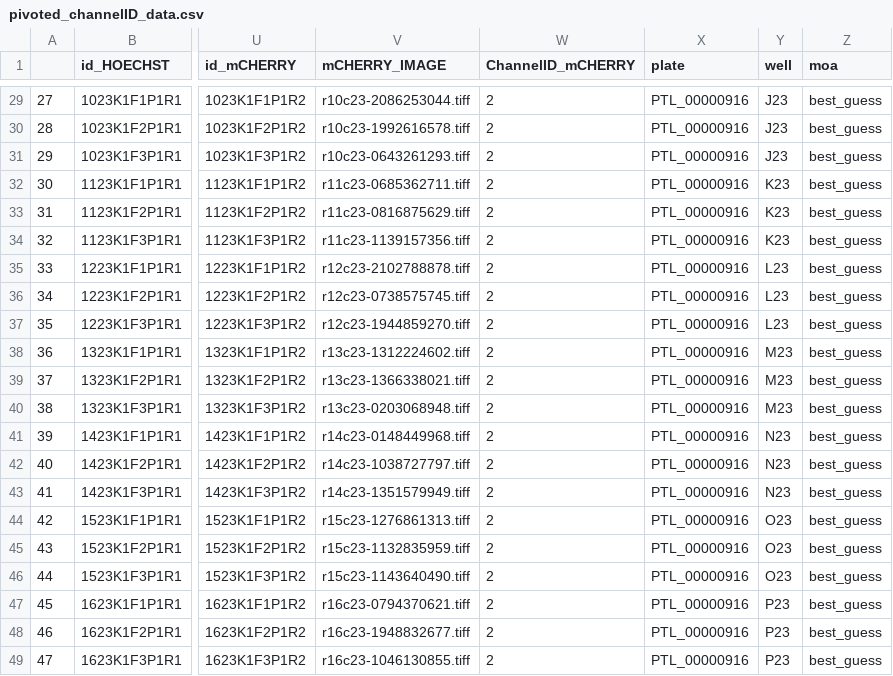
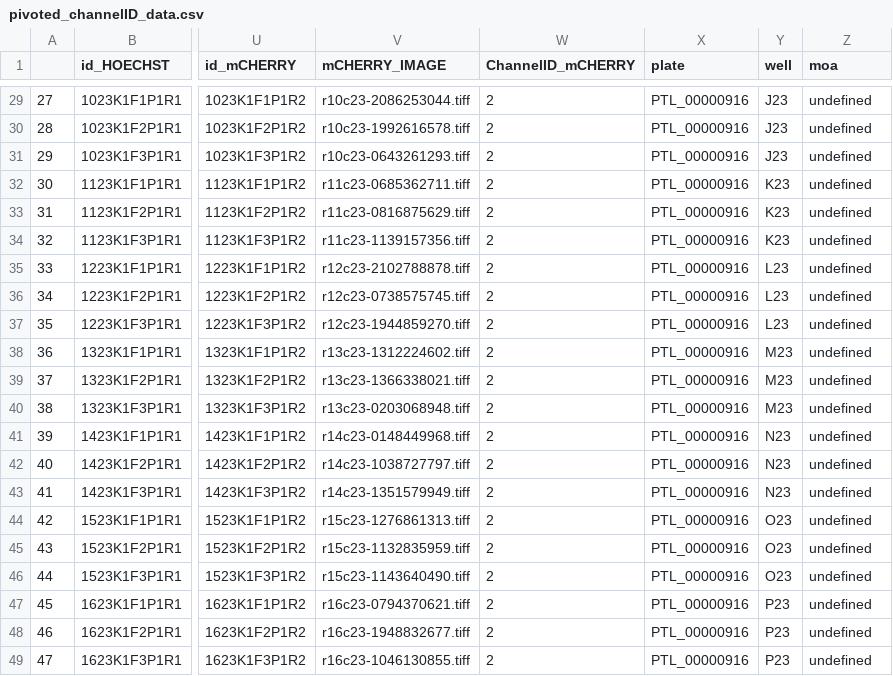
Before and after one commit to worldteacher-global/UMM-Discovery, a CSV file: pivoted_channelID_data.csv, drawn as a sheet; only a part is shown, gaps mark what is left out; the diff covers the shown part only; the diff names each change by its address in the sheet, - before the commit and + after, or states it on an @@ line.

```diff
--- a/pivoted_channelID_data.csv
+++ b/pivoted_channelID_data.csv
-Z29:Z49 (moa): best_guess
+Z29:Z49 (moa): undefined
```
Also changed, not shown: 27 edited cells elsewhere in this file, 3 other files.
